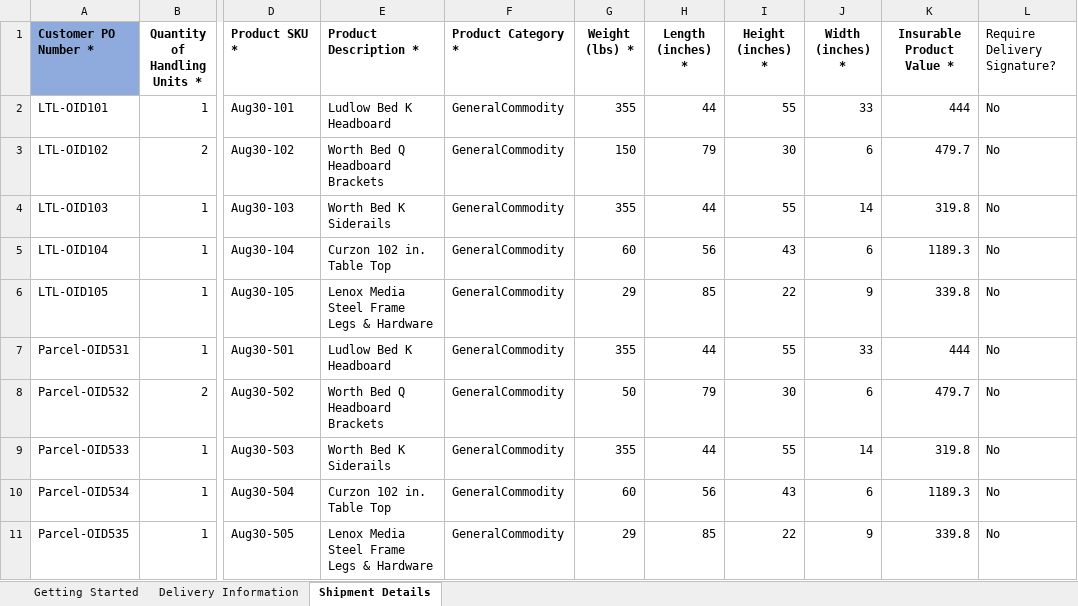
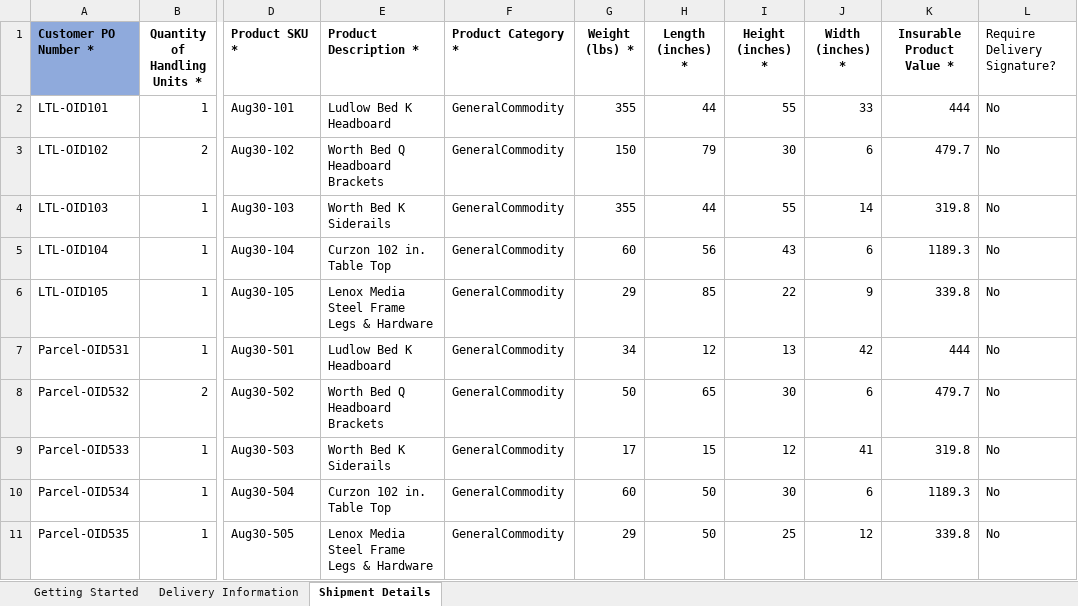
Before and after one commit to pgupta26/qualitesoft, an Excel workbook: binaries/FCfiles/BulkOrders/BulkOrderUploadTemplate-AutoBook.xlsm, sheet Shipment Details, drawn as a sheet; only a part is shown, gaps mark what is left out; values as stored, in another font and other column widths than the file's, no borders; the diff names each change by its address in the sheet, - before the commit and + after, or states it on an @@ line.

```diff
--- a/binaries/FCfiles/BulkOrders/BulkOrderUploadTemplate-AutoBook.xlsm (sheet Shipment Details)
+++ b/binaries/FCfiles/BulkOrders/BulkOrderUploadTemplate-AutoBook.xlsm (sheet Shipment Details)
-G7 (Weight (lbs) *): 355
+G7 (Weight (lbs) *): 34
-H7 (Length (inches) *): 44
+H7 (Length (inches) *): 12
-I7 (Height (inches) *): 55
+I7 (Height (inches) *): 13
-J7 (Width (inches) *): 33
+J7 (Width (inches) *): 42
-H8 (Length (inches) *): 79
+H8 (Length (inches) *): 65
-G9 (Weight (lbs) *): 355
+G9 (Weight (lbs) *): 17
-H9 (Length (inches) *): 44
+H9 (Length (inches) *): 15
-I9 (Height (inches) *): 55
+I9 (Height (inches) *): 12
-J9 (Width (inches) *): 14
+J9 (Width (inches) *): 41
-H10 (Length (inches) *): 56
+H10 (Length (inches) *): 50
-I10 (Height (inches) *): 43
+I10 (Height (inches) *): 30
-H11 (Length (inches) *): 85
+H11 (Length (inches) *): 50
-I11 (Height (inches) *): 22
+I11 (Height (inches) *): 25
-J11 (Width (inches) *): 9
+J11 (Width (inches) *): 12
```
Also changed, not shown: binaries/FCfiles/ManageClaims.xlsx, binaries/FCfiles/ManageProducts.xlsx, 12 other files.
